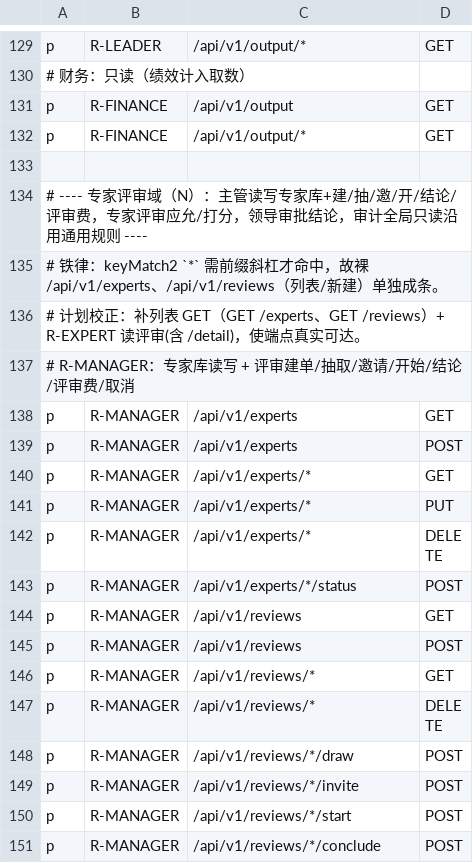
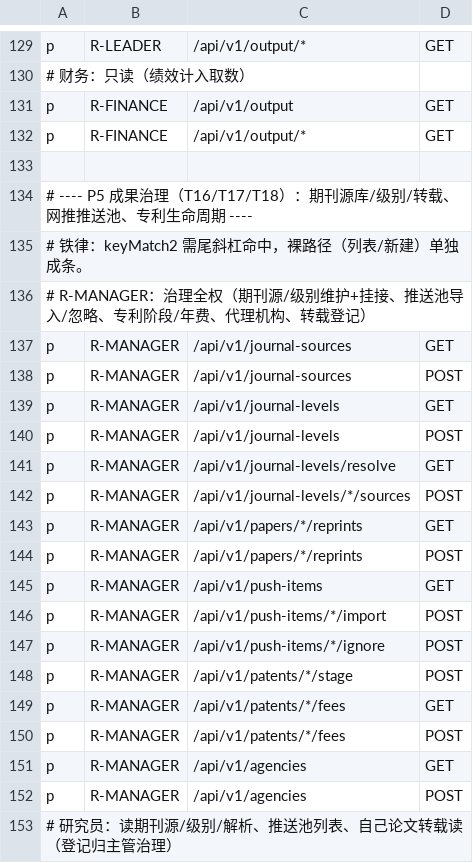
Before and after one commit to jacknjzhou/science-research-project, a CSV file: backend-go/internal/platform/auth/policy.csv, drawn as a sheet; only a part is shown, gaps mark what is left out; the shorter side is filled out with more unchanged rows; the diff covers the shown part only; the diff names each change by its address in the sheet, - before the commit and + after, or states it on an @@ line.

Commit message:
feat(output): T16-T18 期刊源库/网推推送池/专利生命周期
- migration 000007：R_JOURNAL_SOURCE/R_JOURNAL_LEVEL/R_JOURNAL_LEVEL_SOURCE/R_PAPER_REPRINT + R_PAPER_EXT.level_code
- migration 000008：R_PUSH_ITEM（dedup_key 精确去重 + status PUSHED/IMPORTED/IGNORED）
- migration 000009：R_OUTPUT.stage/annual_fee_due/agency_id + R_PATENT_FEE + R_AGENCY
- T16：期刊源/级别 CRUD + 挂接 + resolve（未命中 200+null）+ 转载登记
- T17：推送池列表/导入（title_hash 精确重复 40905、trigram 相似 need_force、force 导入）/忽略幂等
- T18：专利阶段按序 +1 守卫 40901、年费登记、代理机构
- 修复 CreatePushedOutput 缺 status（NOT NULL 无默认）→ 'AUTO_FETCHED'
- 测试：output/testutil_test.go 基建 + governance_test.go 3 用例；seed_r.sql 幂等前置清理
- policy.csv：P5 治理端点规则（R-MANAGER 全权、R-STAFF 读、领导/财务只读）
- 补提 T13-T15 漏交的 store 生成物（f_carryover/f_outward/f_subject_admin/import_log 等）

```diff
--- a/backend-go/internal/platform/auth/policy.csv
+++ b/backend-go/internal/platform/auth/policy.csv
+row 134: # ---- P5 成果治理（T16/T17/T18）：期刊源库/级别/转载、网推推送池、专利生命周期 ----
+row 135: # 铁律：keyMatch2 需尾斜杠命中，裸路径（列表/新建）单独成条。
+row 136: # R-MANAGER：治理全权（期刊源/级别维护+挂接、推送池导入/忽略、专利阶段/年费、代理机构、转载登记）
+row 137: p | R-MANAGER | /api/v1/journal-sources | GET
+row 138: p | R-MANAGER | /api/v1/journal-sources | POST
+row 139: p | R-MANAGER | /api/v1/journal-levels | GET
+row 140: p | R-MANAGER | /api/v1/journal-levels | POST
+row 141: p | R-MANAGER | /api/v1/journal-levels/resolve | GET
+row 142: p | R-MANAGER | /api/v1/journal-levels/*/sources | POST
+row 143: p | R-MANAGER | /api/v1/papers/*/reprints | GET
+row 144: p | R-MANAGER | /api/v1/papers/*/reprints | POST
+row 145: p | R-MANAGER | /api/v1/push-items | GET
+row 146: p | R-MANAGER | /api/v1/push-items/*/import | POST
+row 147: p | R-MANAGER | /api/v1/push-items/*/ignore | POST
+row 148: p | R-MANAGER | /api/v1/patents/*/stage | POST
+row 149: p | R-MANAGER | /api/v1/patents/*/fees | GET
+row 150: p | R-MANAGER | /api/v1/patents/*/fees | POST
+row 151: p | R-MANAGER | /api/v1/agencies | GET
+row 152: p | R-MANAGER | /api/v1/agencies | POST
+row 153: # 研究员：读期刊源/级别/解析、推送池列表、自己论文转载读（登记归主管治理）
```
Also changed, not shown: 15 added rows elsewhere in this file, 29 other files.
